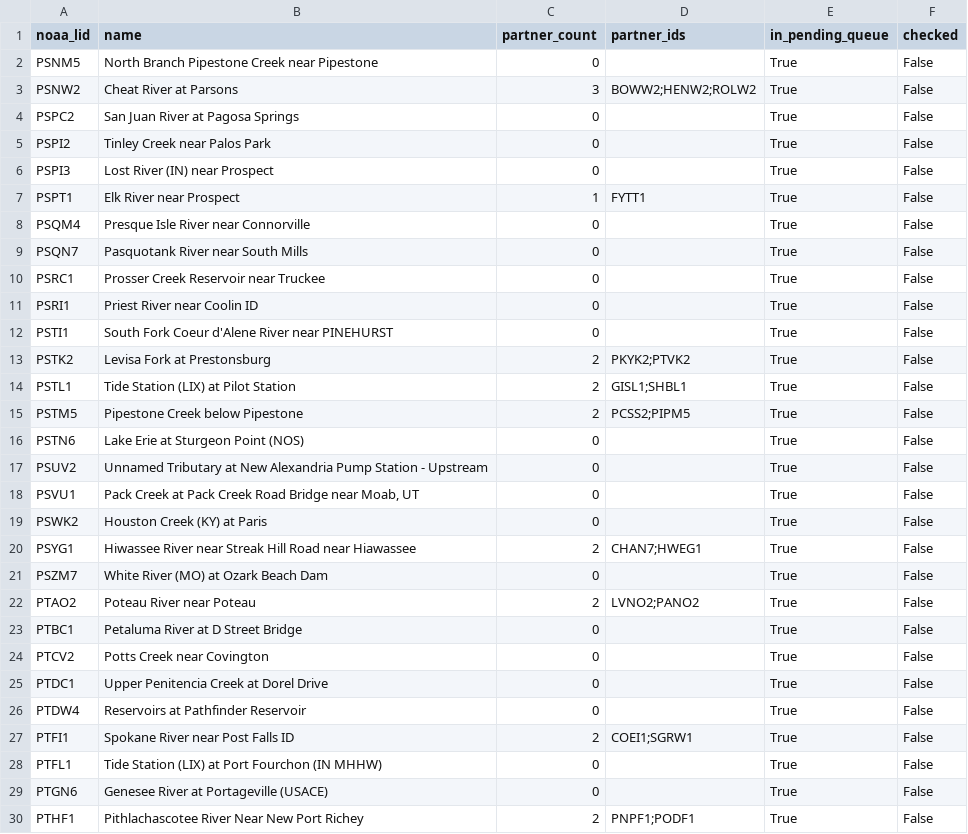
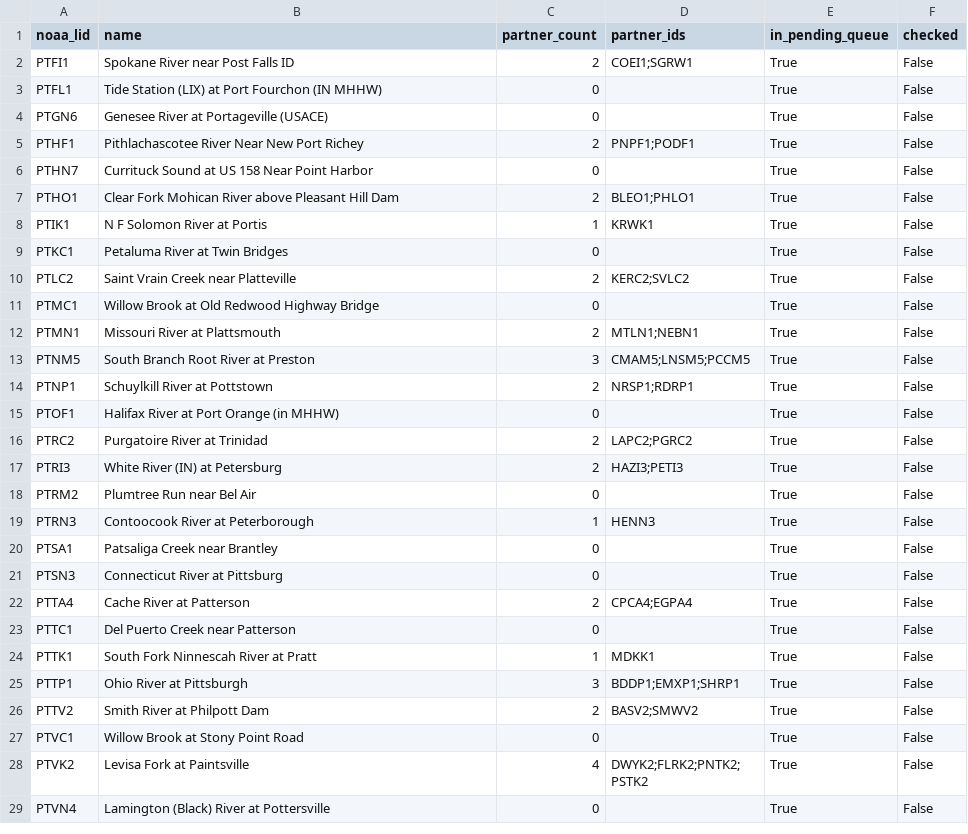
Before and after one commit to pbangiola/paddlersmap, a CSV file: data/network_audit/unchecked_endpoints.csv, drawn as a sheet; only a part is shown; the shorter side is filled out with more unchanged rows; the diff covers the shown part only.

```diff
--- a/data/network_audit/unchecked_endpoints.csv
+++ b/data/network_audit/unchecked_endpoints.csv
@@ -1,27 +1,2 @@
 noaa_lid,name,partner_count,partner_ids,in_pending_queue,checked
-PSNM5,North Branch Pipestone Creek near Pipestone,0,,True,False
-PSNW2,Cheat River at Parsons,3,BOWW2;HENW2;ROLW2,True,False
-PSPC2,San Juan River at Pagosa Springs,0,,True,False
-PSPI2,Tinley Creek near Palos Park,0,,True,False
-PSPI3,Lost River (IN) near Prospect,0,,True,False
-PSPT1,Elk River near Prospect,1,FYTT1,True,False
-PSQM4,Presque Isle River near Connorville,0,,True,False
-PSQN7,Pasquotank River near South Mills,0,,True,False
-PSRC1,Prosser Creek Reservoir near Truckee,0,,True,False
-PSRI1,Priest River near Coolin ID,0,,True,False
-PSTI1,South Fork Coeur d'Alene River near PINEHURST,0,,True,False
-PSTK2,Levisa Fork at Prestonsburg,2,PKYK2;PTVK2,True,False
-PSTL1,Tide Station (LIX) at Pilot Station,2,GISL1;SHBL1,True,False
-PSTM5,Pipestone Creek below Pipestone,2,PCSS2;PIPM5,True,False
-PSTN6,Lake Erie at Sturgeon Point (NOS),0,,True,False
-PSUV2,Unnamed Tributary at New Alexandria Pump Station - Upstream,0,,True,False
-PSVU1,"Pack Creek at Pack Creek Road Bridge near Moab, UT",0,,True,False
-PSWK2,Houston Creek (KY) at Paris,0,,True,False
-PSYG1,Hiwassee River near Streak Hill Road near Hiawassee,2,CHAN7;HWEG1,True,False
-PSZM7,White River (MO) at Ozark Beach Dam,0,,True,False
-PTAO2,Poteau River near Poteau,2,LVNO2;PANO2,True,False
-PTBC1,Petaluma River at D Street Bridge,0,,True,False
-PTCV2,Potts Creek near Covington,0,,True,False
-PTDC1,Upper Penitencia Creek at Dorel Drive,0,,True,False
-PTDW4,Reservoirs at Pathfinder Reservoir,0,,True,False
 PTFI1,Spokane River near Post Falls ID,2,COEI1;SGRW1,True,False
```
Also changed, not shown: 2 edited cells elsewhere in this file, data/network_audit/single_partner_endpoints.csv, 3 other files.
